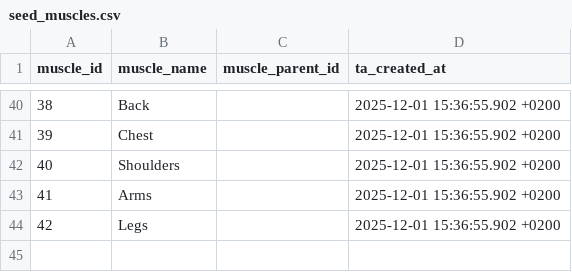
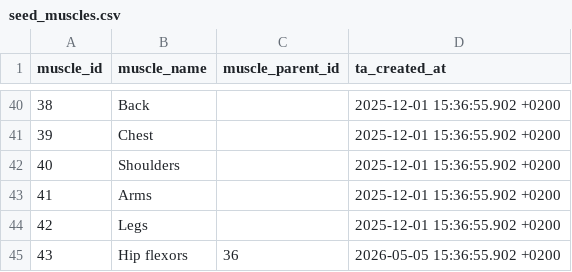
Before and after one commit to Codrul-si-Petro/Gym-Assistant, a CSV file: db/transformation/seeds/seed_muscles.csv, drawn as a sheet; only a part is shown, gaps mark what is left out; the diff names each change by its address in the sheet, - before the commit and + after, or states it on an @@ line.

```diff
--- a/db/transformation/seeds/seed_muscles.csv
+++ b/db/transformation/seeds/seed_muscles.csv
+row 45: 43 | Hip flexors | 36 | 2026-05-05 15:36:55.902 +0200
```
Also changed, not shown: db/transformation/seeds/seed_exercise_muscle.csv, db/transformation/seeds/seed_exercises.csv.
